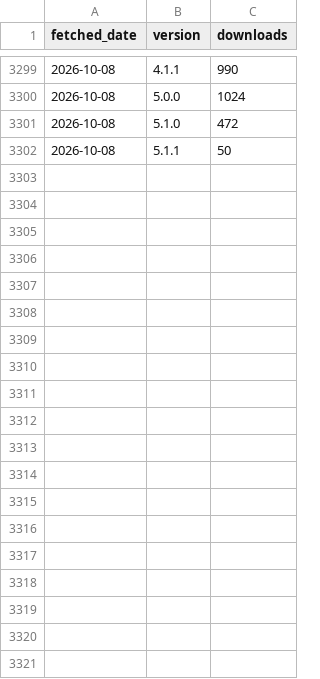
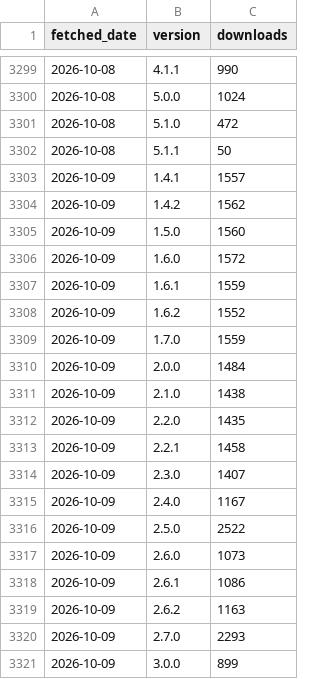
Before and after one commit to CWorthy-ocean/cworthy-gh-metrics, a CSV file: data/conda-forge/roms-tools/by_version.csv, drawn as a sheet; only a part is shown, gaps mark what is left out; the diff covers the shown part only; the diff names each change by its address in the sheet, - before the commit and + after, or states it on an @@ line.

```diff
--- a/data/conda-forge/roms-tools/by_version.csv
+++ b/data/conda-forge/roms-tools/by_version.csv
+row 3303: 2026-10-09 | 1.4.1 | 1557
+row 3304: 2026-10-09 | 1.4.2 | 1562
+row 3305: 2026-10-09 | 1.5.0 | 1560
+row 3306: 2026-10-09 | 1.6.0 | 1572
+row 3307: 2026-10-09 | 1.6.1 | 1559
+row 3308: 2026-10-09 | 1.6.2 | 1552
+row 3309: 2026-10-09 | 1.7.0 | 1559
+row 3310: 2026-10-09 | 2.0.0 | 1484
+row 3311: 2026-10-09 | 2.1.0 | 1438
+row 3312: 2026-10-09 | 2.2.0 | 1435
+row 3313: 2026-10-09 | 2.2.1 | 1458
+row 3314: 2026-10-09 | 2.3.0 | 1407
+row 3315: 2026-10-09 | 2.4.0 | 1167
+row 3316: 2026-10-09 | 2.5.0 | 2522
+row 3317: 2026-10-09 | 2.6.0 | 1073
+row 3318: 2026-10-09 | 2.6.1 | 1086
+row 3319: 2026-10-09 | 2.6.2 | 1163
+row 3320: 2026-10-09 | 2.7.0 | 2293
+row 3321: 2026-10-09 | 3.0.0 | 899
```
Also changed, not shown: 17 added rows elsewhere in this file, data/CWorthy-ocean/C-Star/paths.csv, data/CWorthy-ocean/C-Star/referrers.csv, 23 other files.
